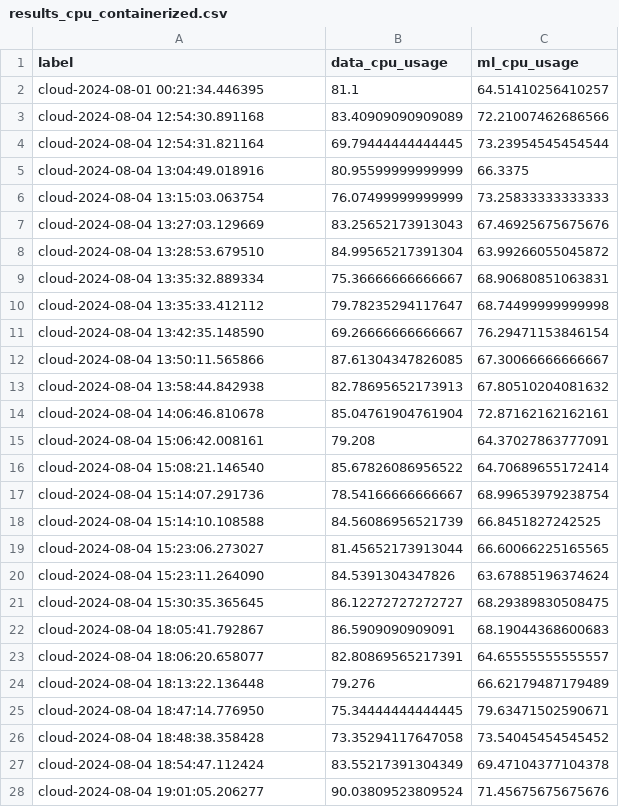
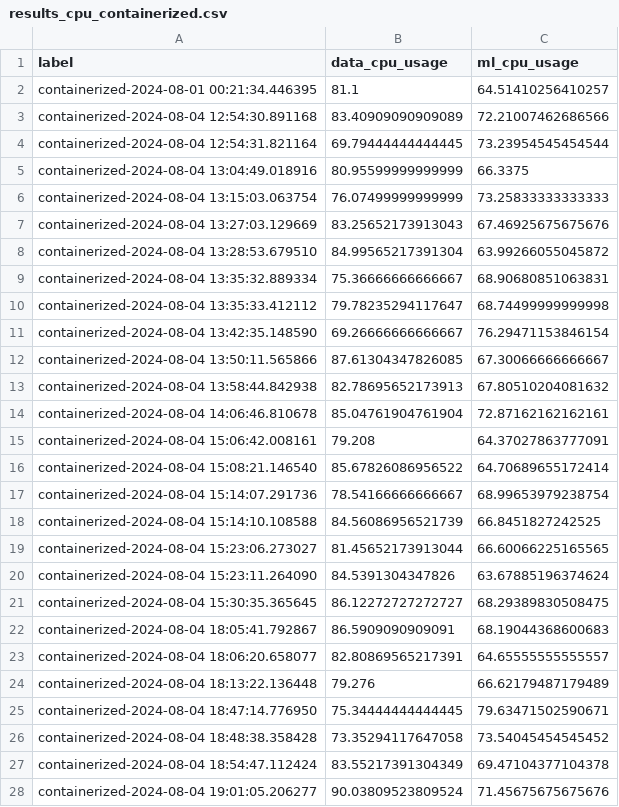
Before and after one commit to marcinmajeran13/mmajer-msc-project, a CSV file: test_bucket_mmajer/results/results_cpu_containerized.csv, drawn as a sheet; only a part is shown; the diff covers the shown part only.

Commit message:
updated files, results and structure

```diff
--- a/test_bucket_mmajer/results/results_cpu_containerized.csv
+++ b/test_bucket_mmajer/results/results_cpu_containerized.csv
@@ -1,28 +1,28 @@
 label,data_cpu_usage,ml_cpu_usage
-cloud-2024-08-01 00:21:34.446395,81.1,64.51410256410257
-cloud-2024-08-04 12:54:30.891168,83.40909090909089,72.21007462686566
-cloud-2024-08-04 12:54:31.821164,69.79444444444445,73.23954545454544
-cloud-2024-08-04 13:04:49.018916,80.95599999999999,66.3375
-cloud-2024-08-04 13:15:03.063754,76.07499999999999,73.25833333333333
-cloud-2024-08-04 13:27:03.129669,83.25652173913043,67.46925675675676
-cloud-2024-08-04 13:28:53.679510,84.99565217391304,63.99266055045872
-cloud-2024-08-04 13:35:32.889334,75.36666666666667,68.90680851063831
-cloud-2024-08-04 13:35:33.412112,79.78235294117647,68.74499999999998
-cloud-2024-08-04 13:42:35.148590,69.26666666666667,76.29471153846154
-cloud-2024-08-04 13:50:11.565866,87.61304347826085,67.30066666666667
-cloud-2024-08-04 13:58:44.842938,82.78695652173913,67.80510204081632
-cloud-2024-08-04 14:06:46.810678,85.04761904761904,72.87162162162161
-cloud-2024-08-04 15:06:42.008161,79.208,64.37027863777091
-cloud-2024-08-04 15:08:21.146540,85.67826086956522,64.70689655172414
-cloud-2024-08-04 15:14:07.291736,78.54166666666667,68.99653979238754
-cloud-2024-08-04 15:14:10.108588,84.56086956521739,66.8451827242525
-cloud-2024-08-04 15:23:06.273027,81.45652173913044,66.60066225165565
-cloud-2024-08-04 15:23:11.264090,84.5391304347826,63.67885196374624
-cloud-2024-08-04 15:30:35.365645,86.12272727272727,68.29389830508475
-cloud-2024-08-04 18:05:41.792867,86.5909090909091,68.19044368600683
-cloud-2024-08-04 18:06:20.658077,82.80869565217391,64.65555555555557
-cloud-2024-08-04 18:13:22.136448,79.276,66.62179487179489
-cloud-2024-08-04 18:47:14.776950,75.34444444444445,79.63471502590671
-cloud-2024-08-04 18:48:38.358428,73.35294117647058,73.54045454545452
-cloud-2024-08-04 18:54:47.112424,83.55217391304349,69.47104377104378
-cloud-2024-08-04 19:01:05.206277,90.03809523809524,71.45675675675676
+containerized-2024-08-01 00:21:34.446395,81.1,64.51410256410257
+containerized-2024-08-04 12:54:30.891168,83.40909090909089,72.21007462686566
+containerized-2024-08-04 12:54:31.821164,69.79444444444445,73.23954545454544
+containerized-2024-08-04 13:04:49.018916,80.95599999999999,66.3375
+containerized-2024-08-04 13:15:03.063754,76.07499999999999,73.25833333333333
+containerized-2024-08-04 13:27:03.129669,83.25652173913043,67.46925675675676
+containerized-2024-08-04 13:28:53.679510,84.99565217391304,63.99266055045872
+containerized-2024-08-04 13:35:32.889334,75.36666666666667,68.90680851063831
+containerized-2024-08-04 13:35:33.412112,79.78235294117647,68.74499999999998
+containerized-2024-08-04 13:42:35.148590,69.26666666666667,76.29471153846154
+containerized-2024-08-04 13:50:11.565866,87.61304347826085,67.30066666666667
+containerized-2024-08-04 13:58:44.842938,82.78695652173913,67.80510204081632
+containerized-2024-08-04 14:06:46.810678,85.04761904761904,72.87162162162161
+containerized-2024-08-04 15:06:42.008161,79.208,64.37027863777091
+containerized-2024-08-04 15:08:21.146540,85.67826086956522,64.70689655172414
+containerized-2024-08-04 15:14:07.291736,78.54166666666667,68.99653979238754
+containerized-2024-08-04 15:14:10.108588,84.56086956521739,66.8451827242525
+containerized-2024-08-04 15:23:06.273027,81.45652173913044,66.60066225165565
+containerized-2024-08-04 15:23:11.264090,84.5391304347826,63.67885196374624
+containerized-2024-08-04 15:30:35.365645,86.12272727272727,68.29389830508475
+containerized-2024-08-04 18:05:41.792867,86.5909090909091,68.19044368600683
+containerized-2024-08-04 18:06:20.658077,82.80869565217391,64.65555555555557
+containerized-2024-08-04 18:13:22.136448,79.276,66.62179487179489
+containerized-2024-08-04 18:47:14.776950,75.34444444444445,79.63471502590671
+containerized-2024-08-04 18:48:38.358428,73.35294117647058,73.54045454545452
+containerized-2024-08-04 18:54:47.112424,83.55217391304349,69.47104377104378
+containerized-2024-08-04 19:01:05.206277,90.03809523809524,71.45675675675676
```
Also changed, not shown: 73 edited cells elsewhere in this file, 19 other files.
